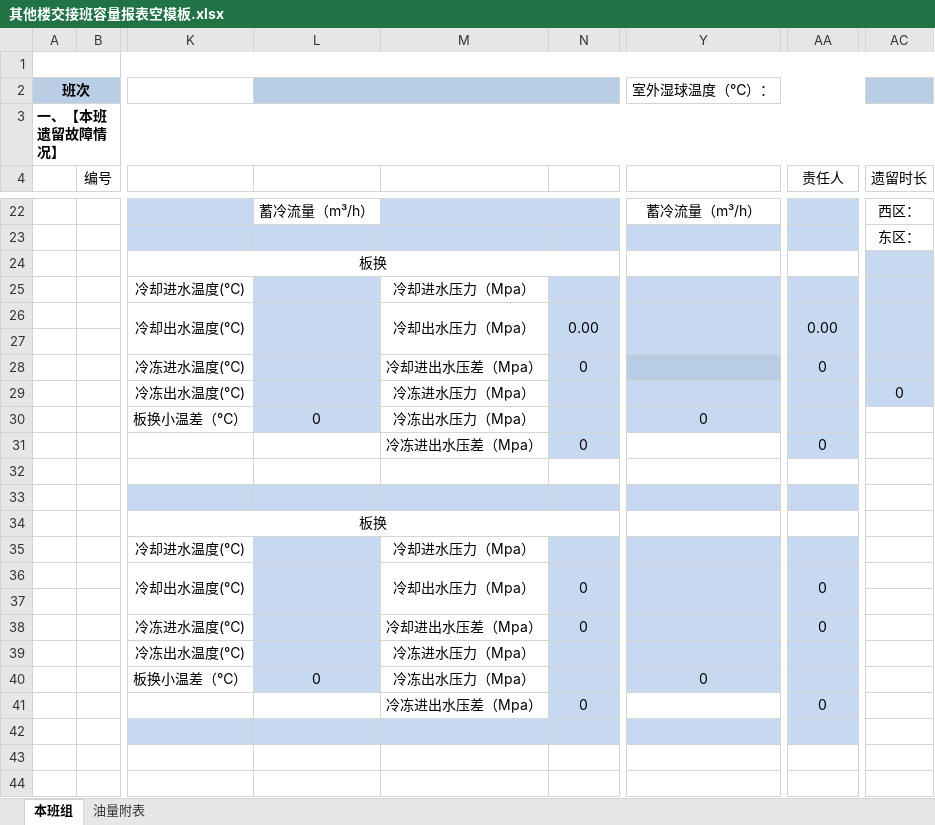
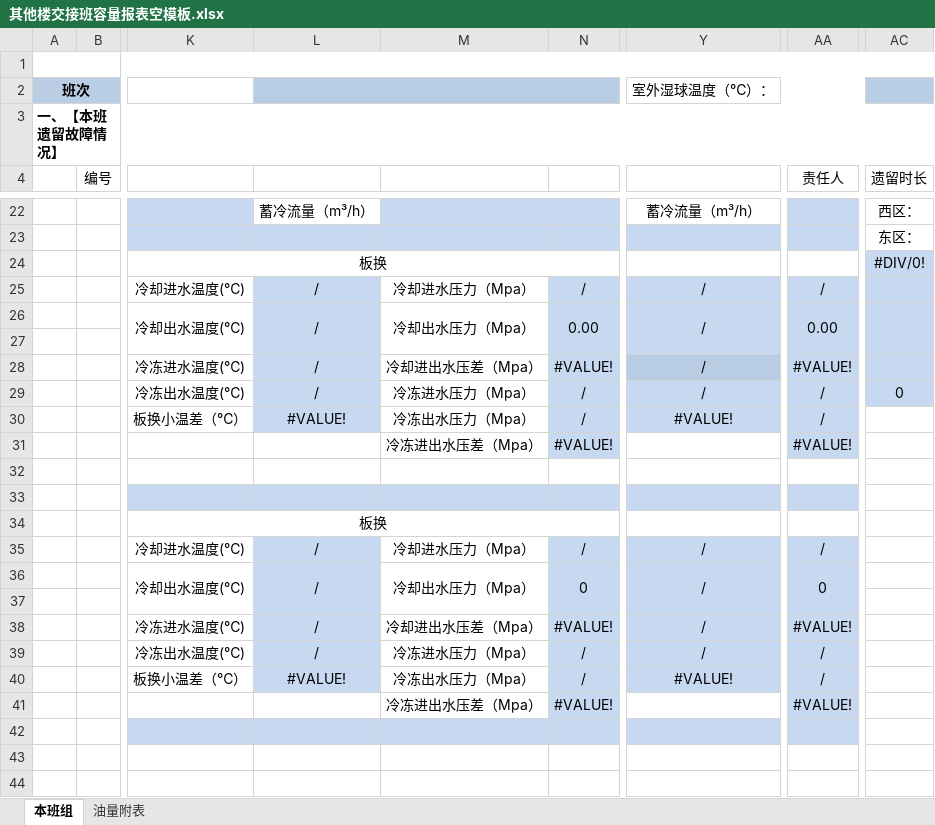
Before and after one commit to lishilong8848/panorama, an Excel workbook: 外网端源码/其他楼交接班容量报表空模板.xlsx, sheet 本班组, drawn as a sheet; only a part is shown, gaps mark what is left out; values as stored, in another font and other column widths than the file's, no borders; conditional formats not drawn; the diff names each change by its address in the sheet, - before the commit and + after, or states it on an @@ line.

```diff
--- a/外网端源码/其他楼交接班容量报表空模板.xlsx (sheet 本班组)
+++ b/外网端源码/其他楼交接班容量报表空模板.xlsx (sheet 本班组)
-AC24 (遗留时长): (empty)
+AC24 (遗留时长): #DIV/0!
-L25:L26: (empty)
+L25:L26: /
-N25: (empty)
+N25: /
-Y25:Y26: (empty)
+Y25:Y26: /
-AA25 (责任人): (empty)
+AA25 (责任人): /
-L28:L29: (empty)
+L28:L29: /
-N28: 0
+N28: #VALUE!
-Y28:Y29: (empty)
+Y28:Y29: /
-AA28 (责任人): 0
+AA28 (责任人): #VALUE!
-N29:N30: (empty)
+N29:N30: /
-AA29:AA30 (责任人): (empty)
+AA29:AA30 (责任人): /
-L30: 0
+L30: #VALUE!
-Y30: 0
+Y30: #VALUE!
-N31: 0
+N31: #VALUE!
-AA31 (责任人): 0
+AA31 (责任人): #VALUE!
-L35:L36: (empty)
+L35:L36: /
-N35: (empty)
+N35: /
-Y35:Y36: (empty)
+Y35:Y36: /
-AA35 (责任人): (empty)
+AA35 (责任人): /
-L38:L39: (empty)
+L38:L39: /
-N38: 0
+N38: #VALUE!
-Y38:Y39: (empty)
+Y38:Y39: /
-AA38 (责任人): 0
+AA38 (责任人): #VALUE!
-N39:N40: (empty)
+N39:N40: /
-AA39:AA40 (责任人): (empty)
+AA39:AA40 (责任人): /
-L40: 0
+L40: #VALUE!
-Y40: 0
+Y40: #VALUE!
-N41: 0
+N41: #VALUE!
-AA41 (责任人): 0
+AA41 (责任人): #VALUE!
```
Also changed, not shown: 外网端源码/E楼交接班容量报表空模板.xlsx, 3 other files.
